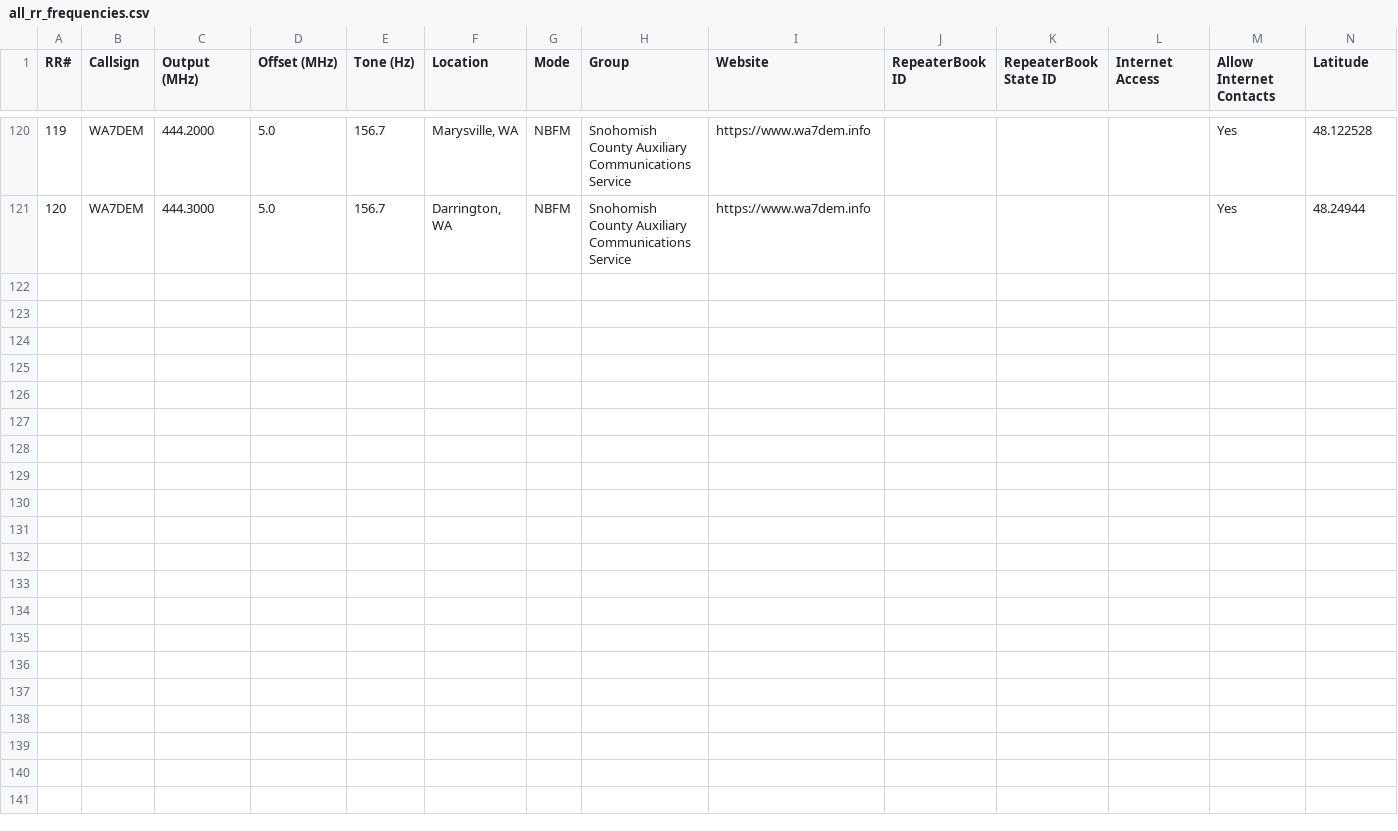
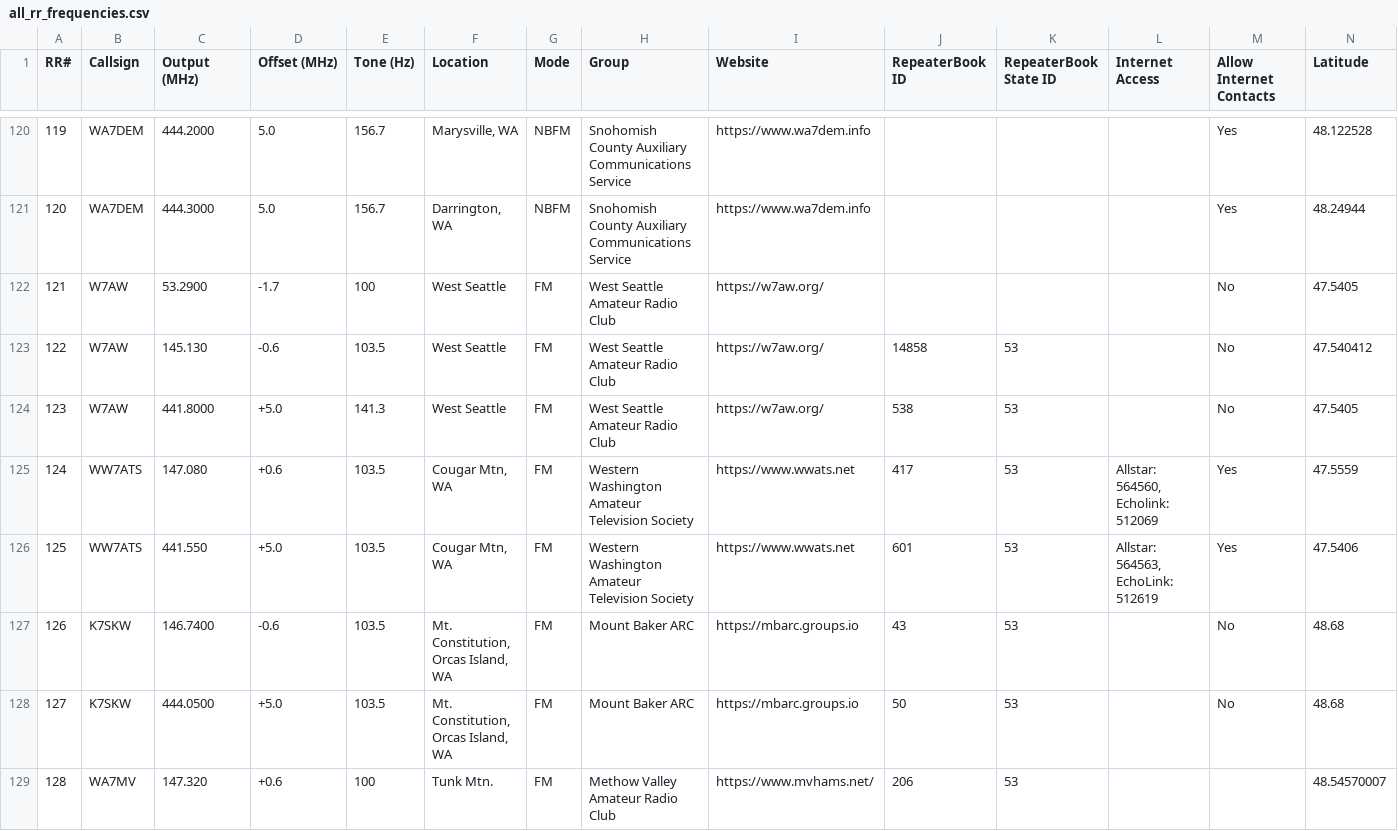
Before and after one commit to QCaudron/repeater_roundabout, a CSV file: assets/programming_files/all_rr_frequencies.csv, drawn as a sheet; only a part is shown, gaps mark what is left out; rows hold the shown columns only; the diff names each change by its address in the sheet, - before the commit and + after, or states it on an @@ line.

Commit message:
Repeater updates through 11/5/2026 6:46:41

```diff
--- a/assets/programming_files/all_rr_frequencies.csv
+++ b/assets/programming_files/all_rr_frequencies.csv
+row 122: 121 | W7AW | 53.2900 | -1.7 | 100 | West Seattle | FM | West Seattle Amateur Radio Club | https://w7aw.org/ |  |  |  | No | 47.5405
+row 123: 122 | W7AW | 145.130 | -0.6 | 103.5 | West Seattle | FM | West Seattle Amateur Radio Club | https://w7aw.org/ | 14858 | 53 |  | No | 47.540412
+row 124: 123 | W7AW | 441.8000 | +5.0 | 141.3 | West Seattle | FM | West Seattle Amateur Radio Club | https://w7aw.org/ | 538 | 53 |  | No | 47.5405
+row 125: 124 | WW7ATS | 147.080 | +0.6 | 103.5 | Cougar Mtn, WA | FM | Western Washington Amateur Television Society | https://www.wwats.net | 417 | 53 | Allstar: 564560, Echolink: 512069 | Yes | 47.5559
+row 126: 125 | WW7ATS | 441.550 | +5.0 | 103.5 | Cougar Mtn, WA | FM | Western Washington Amateur Television Society | https://www.wwats.net | 601 | 53 | Allstar: 564563, EchoLink: 512619 | Yes | 47.5406
+row 127: 126 | K7SKW | 146.7400 | -0.6 | 103.5 | Mt. Constitution, Orcas Island, WA | FM | Mount Baker ARC | https://mbarc.groups.io | 43 | 53 |  | No | 48.68
+row 128: 127 | K7SKW | 444.0500 | +5.0 | 103.5 | Mt. Constitution, Orcas Island, WA | FM | Mount Baker ARC | https://mbarc.groups.io | 50 | 53 |  | No | 48.68
+row 129: 128 | WA7MV | 147.320 | +0.6 | 100 | Tunk Mtn. | FM | Methow Valley Amateur Radio Club | https://www.mvhams.net/ | 206 | 53 |  |  | 48.54570007
```
Also changed, not shown: assets/programming_files/icom.csv, assets/programming_files/rr_frequencies.csv, 11 other files.
